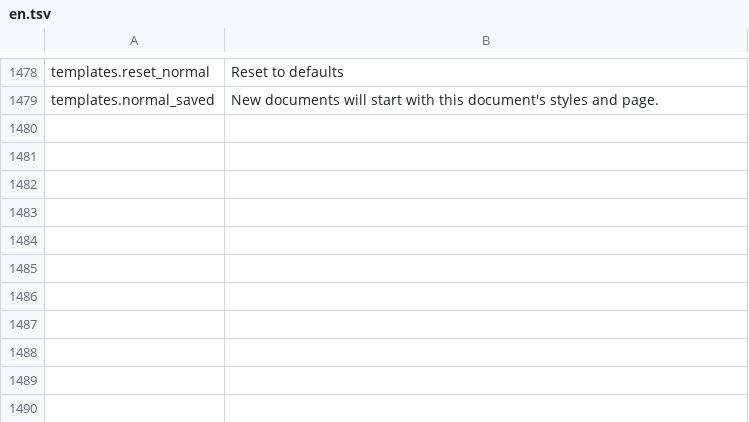
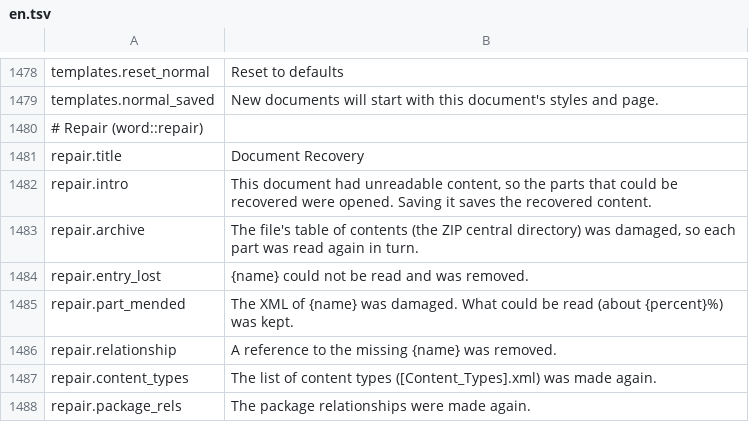
Before and after one commit to jade-rs/jade-office, a TSV file: crates/jade-gpui-app/i18n/en.tsv, drawn as a sheet; only a part is shown, gaps mark what is left out.

```diff
--- a/crates/jade-gpui-app/i18n/en.tsv
+++ b/crates/jade-gpui-app/i18n/en.tsv
@@ -1479 +1479,10 @@ templates.reset_normal	Reset to defaults
 templates.normal_saved	New documents will start with this document's styles and page.
+# Repair (word::repair)
+repair.title	Document Recovery
+repair.intro	This document had unreadable content, so the parts that could be recovered were opened. Saving it saves the recovered content.
+repair.archive	The file's table of contents (the ZIP central directory) was damaged, so each part was read again in turn.
+repair.entry_lost	{name} could not be read and was removed.
+repair.part_mended	The XML of {name} was damaged. What could be read (about {percent}%) was kept.
+repair.relationship	A reference to the missing {name} was removed.
+repair.content_types	The list of content types ([Content_Types].xml) was made again.
+repair.package_rels	The package relationships were made again.
```
Also changed, not shown: crates/jade-gpui-app/i18n/ja.tsv, 11 other files.
